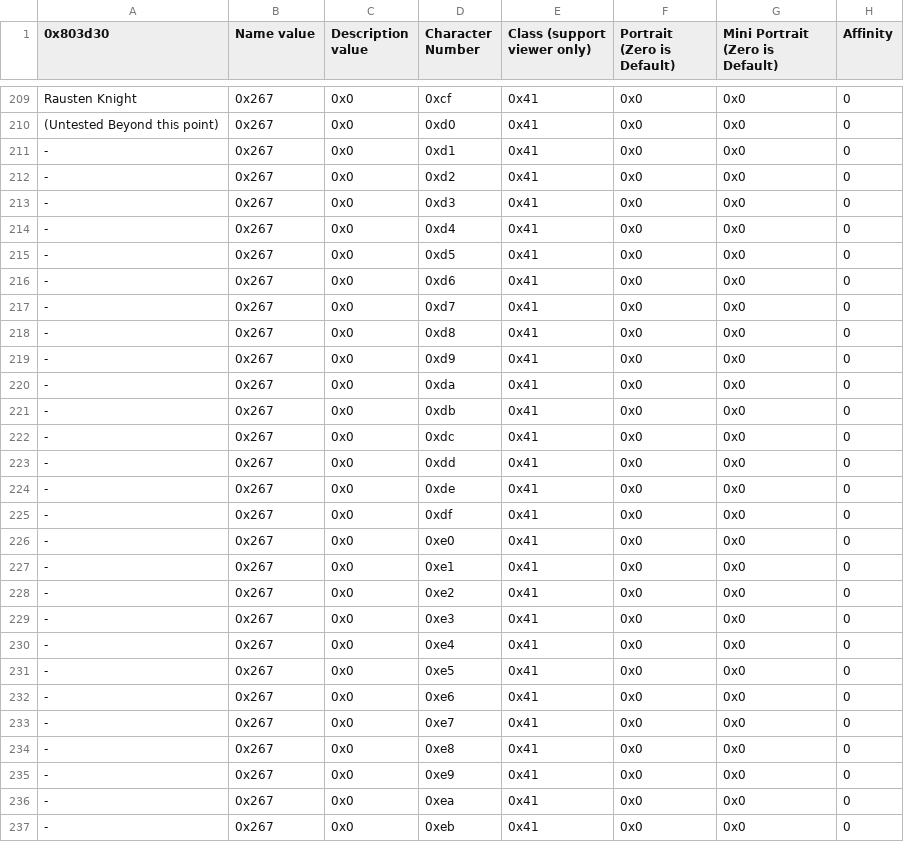
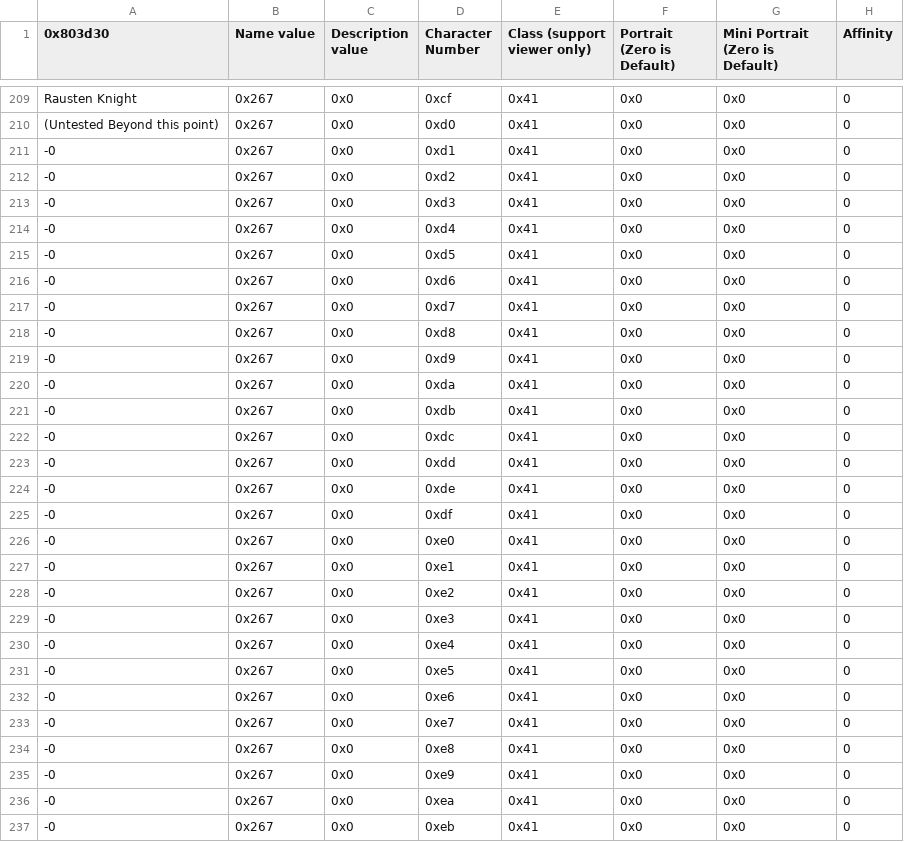
Before and after one commit to Kirbseverywhere/Fire-Emblem-3-Universes, a CSV file: Tables/FE8 Nightmare modules/Class & Character editors/FE8 Character Editor.csv, drawn as a sheet; only a part is shown, gaps mark what is left out; the diff covers the shown part only; the diff names each change by its address in the sheet, - before the commit and + after, or states it on an @@ line.

```diff
--- a/Tables/FE8 Nightmare modules/Class & Character editors/FE8 Character Editor.csv
+++ b/Tables/FE8 Nightmare modules/Class & Character editors/FE8 Character Editor.csv
-A211:A237 (0x803d30): -
+A211:A237 (0x803d30): -0
```
Also changed, not shown: 84 edited cells elsewhere in this file, 13 other files.
